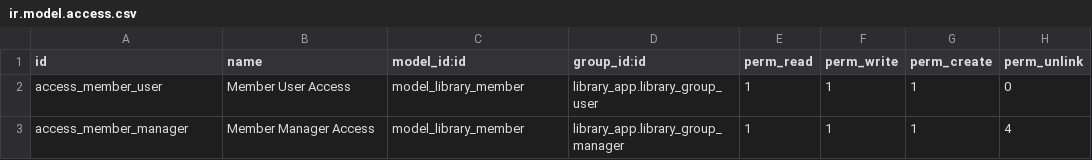
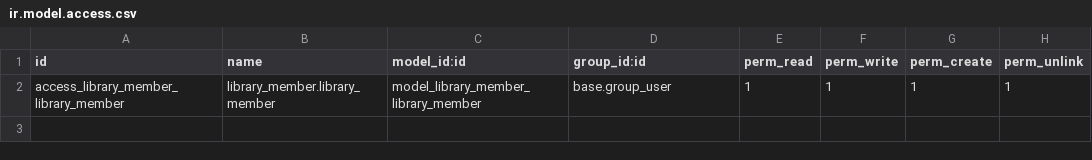
Before and after one commit to mosesglitch/odoo-17-repo-library-app, a CSV file: library/library_member/security/ir.model.access.csv, drawn as a sheet; removed rows and columns are numbered as before the commit, all else as after; the diff names each change by its address in the sheet, - before the commit and + after, or states it on an @@ line.

```diff
--- a/library/library_member/security/ir.model.access.csv
+++ b/library/library_member/security/ir.model.access.csv
-row 2: access_member_user | Member User Access | model_library_member | library_app.library_group_user | 1 | 1 | 1 | 0
-row 3: access_member_manager | Member Manager Access | model_library_member | library_app.library_group_manager | 1 | 1 | 1 | 4
+row 2: access_library_member_library_member | library_member.library_member | model_library_member_library_member | base.group_user | 1 | 1 | 1 | 1
```
Also changed, not shown: 8 other files.
